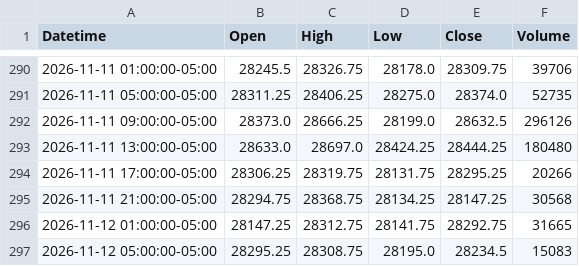
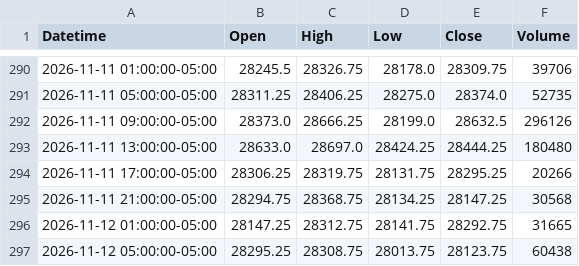
Before and after one commit to jordircp/nq-bias-data, a CSV file: data/latest/candles_4h.csv, drawn as a sheet; only a part is shown, gaps mark what is left out.

```diff
--- a/data/latest/candles_4h.csv
+++ b/data/latest/candles_4h.csv
@@ -296,2 +296,2 @@ Datetime,Open,High,Low,Close,Volume
 2026-11-12 01:00:00-05:00,28147.25,28312.75,28141.75,28292.75,31665
-2026-11-12 05:00:00-05:00,28295.25,28308.75,28195.0,28234.5,15083
+2026-11-12 05:00:00-05:00,28295.25,28308.75,28013.75,28123.75,60438
```
Also changed, not shown: data/latest/candles_15m.csv, data/latest/candles_1h.csv, 8 other files.
